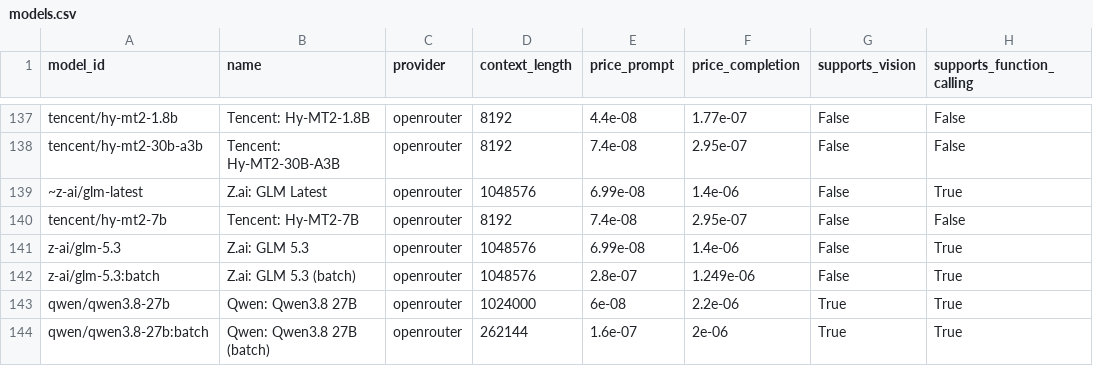
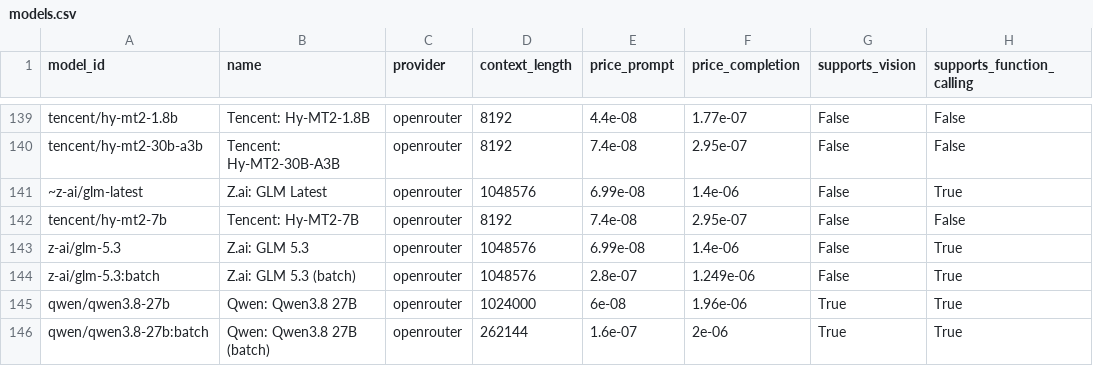
Before and after one commit to JamesPrial/fetcher, a CSV file: docs/models.csv, drawn as a sheet; only a part is shown, gaps mark what is left out; addresses are those after the commit; the diff covers the shown part only; the diff names each change by its address in the sheet, - before the commit and + after, or states it on an @@ line.

```diff
--- a/docs/models.csv
+++ b/docs/models.csv
-F145 (price_completion): 2.2e-06
+F145 (price_completion): 1.96e-06
```
Also changed, not shown: 2 added rows, 5 removed rows, 45 moved rows and 35 edited cells elsewhere in this file, 5 other files.
